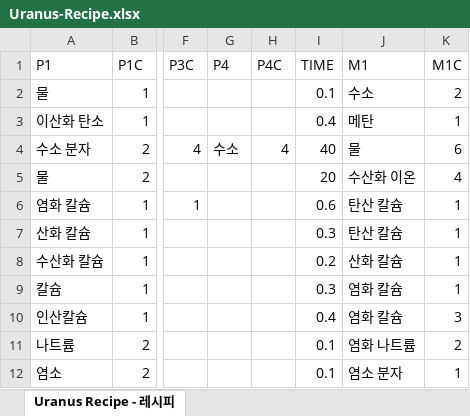
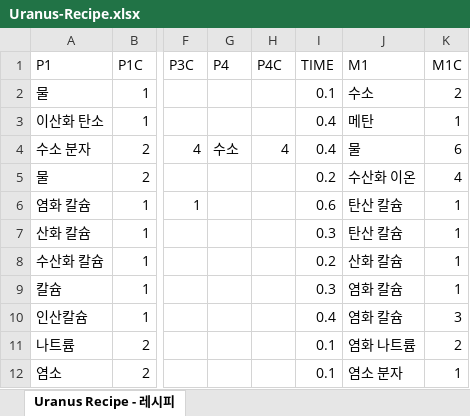
Before and after one commit to dongbin300/Uranus, an Excel workbook: Uranus/Dictionary/Uranus-Recipe.xlsx, sheet Uranus Recipe - 레시피, drawn as a sheet; only a part is shown, gaps mark what is left out; values as stored, in another font and other column widths than the file's, no borders; table styles not drawn; the diff names each change by its address in the sheet, - before the commit and + after, or states it on an @@ line.

```diff
--- a/Uranus/Dictionary/Uranus-Recipe.xlsx (sheet Uranus Recipe - 레시피)
+++ b/Uranus/Dictionary/Uranus-Recipe.xlsx (sheet Uranus Recipe - 레시피)
-I4 (TIME): 40
+I4 (TIME): 0.4
-I5 (TIME): 20
+I5 (TIME): 0.2
```
Also changed, not shown: 5 other files.
